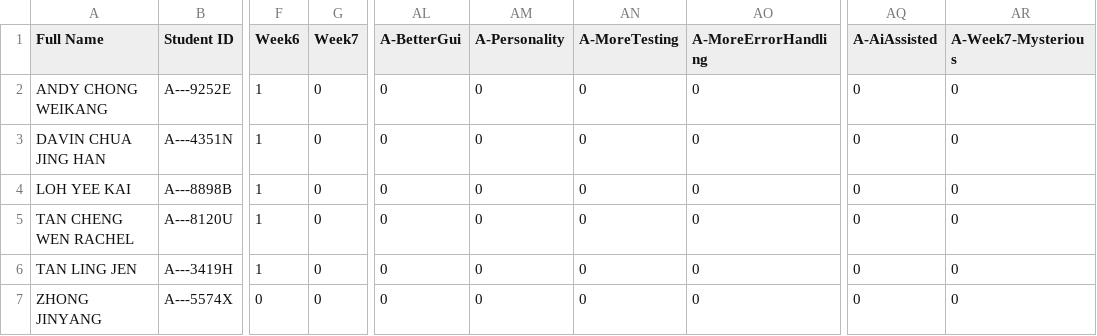
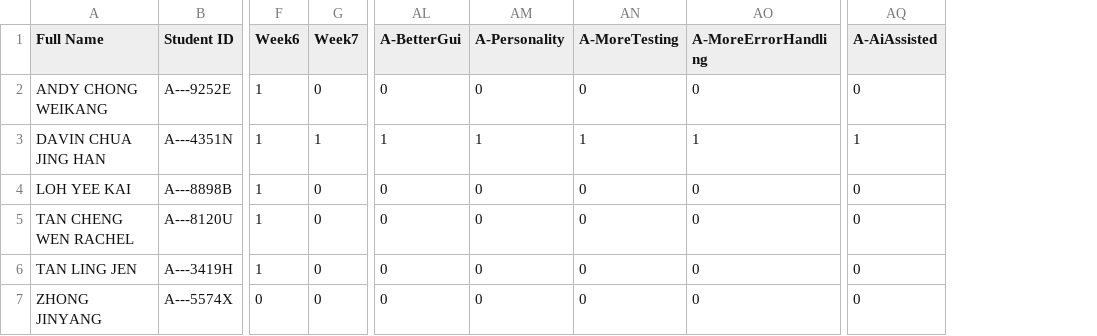
Before and after one commit to nus-cs2103de-ay2425s2/ip-progress-dashboard, a CSV file: data/student_progress.csv, drawn as a sheet; only a part is shown, gaps mark what is left out; the diff names each change by its address in the sheet, - before the commit and + after, or states it on an @@ line.

Commit message:
chore: update students' progress on Feb 24

```diff
--- a/data/student_progress.csv
+++ b/data/student_progress.csv
-column AR (A-Week7-Mysterious), rows 2-7: all 0
-G3 (Week7): 0
+G3 (Week7): 1
-AL3 (A-BetterGui): 0
+AL3 (A-BetterGui): 1
-AM3 (A-Personality): 0
+AM3 (A-Personality): 1
-AN3 (A-MoreTesting): 0
+AN3 (A-MoreTesting): 1
-AO3 (A-MoreErrorHandling): 0
+AO3 (A-MoreErrorHandling): 1
-AQ3 (A-AiAssisted): 0
+AQ3 (A-AiAssisted): 1
```
Also changed, not shown: 1 other file.
